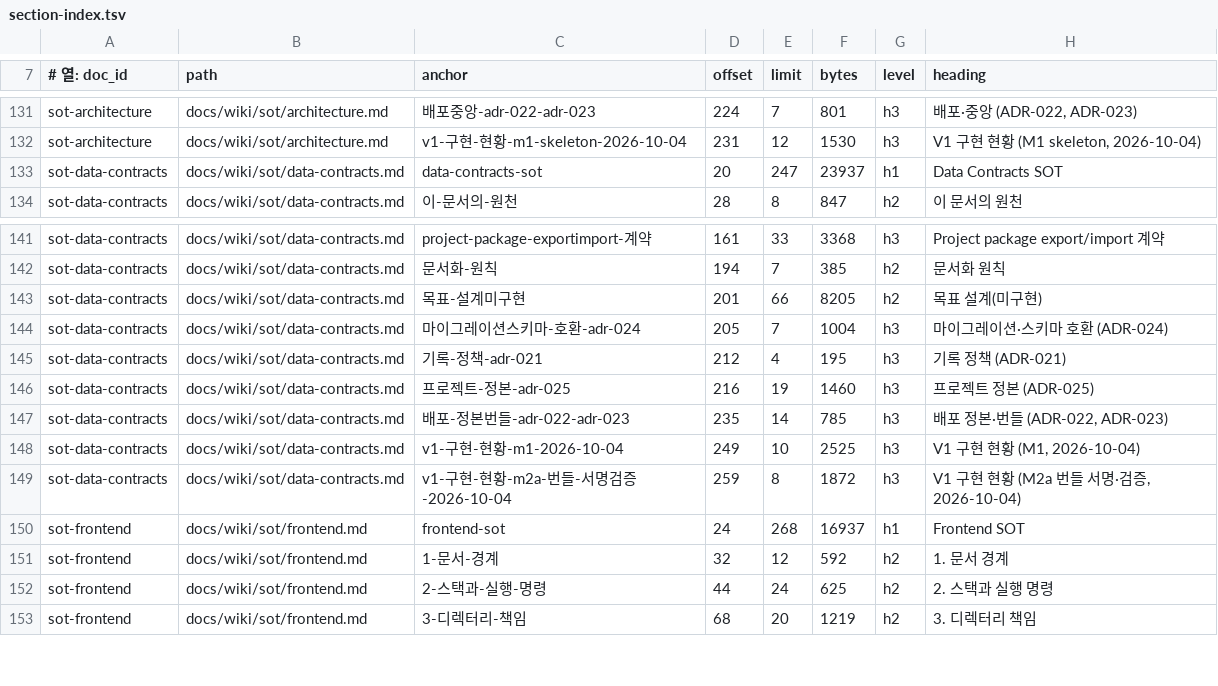
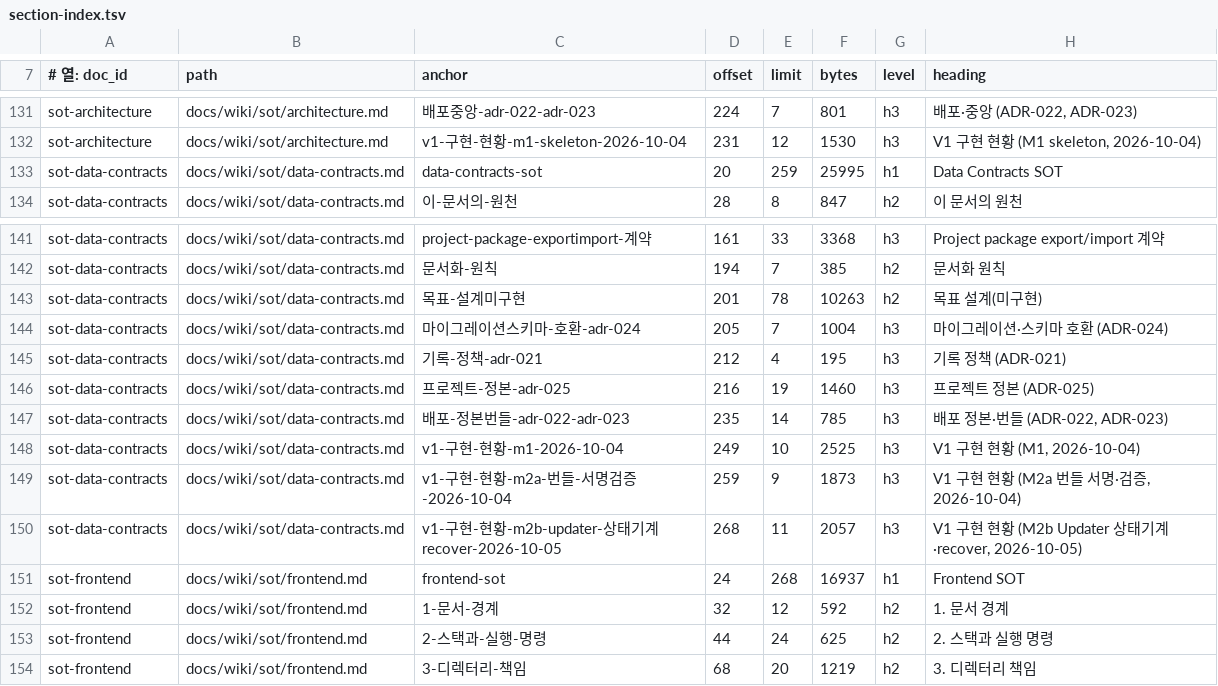
Before and after one commit to circulation95/PureIron_V1, a TSV file: docs/wiki/_generated/section-index.tsv, drawn as a sheet; only a part is shown, gaps mark what is left out.

```diff
--- a/docs/wiki/_generated/section-index.tsv
+++ b/docs/wiki/_generated/section-index.tsv
@@ -132,3 +132,3 @@ sot-architecture	docs/wiki/sot/architecture.md	배포중앙-adr-022-adr-023	224
 sot-architecture	docs/wiki/sot/architecture.md	v1-구현-현황-m1-skeleton-2026-10-04	231	12	1530	h3	V1 구현 현황 (M1 skeleton, 2026-10-04)
-sot-data-contracts	docs/wiki/sot/data-contracts.md	data-contracts-sot	20	247	23937	h1	Data Contracts SOT
+sot-data-contracts	docs/wiki/sot/data-contracts.md	data-contracts-sot	20	259	25995	h1	Data Contracts SOT
 sot-data-contracts	docs/wiki/sot/data-contracts.md	이-문서의-원천	28	8	847	h2	이 문서의 원천
@@ -142,3 +142,3 @@ sot-data-contracts	docs/wiki/sot/data-contracts.md	project-package-exportimport-
 sot-data-contracts	docs/wiki/sot/data-contracts.md	문서화-원칙	194	7	385	h2	문서화 원칙
-sot-data-contracts	docs/wiki/sot/data-contracts.md	목표-설계미구현	201	66	8205	h2	목표 설계(미구현)
+sot-data-contracts	docs/wiki/sot/data-contracts.md	목표-설계미구현	201	78	10263	h2	목표 설계(미구현)
 sot-data-contracts	docs/wiki/sot/data-contracts.md	마이그레이션스키마-호환-adr-024	205	7	1004	h3	마이그레이션·스키마 호환 (ADR-024)
@@ -148,3 +148,4 @@ sot-data-contracts	docs/wiki/sot/data-contracts.md	배포-정본번들-adr-022-a
 sot-data-contracts	docs/wiki/sot/data-contracts.md	v1-구현-현황-m1-2026-10-04	249	10	2525	h3	V1 구현 현황 (M1, 2026-10-04)
-sot-data-contracts	docs/wiki/sot/data-contracts.md	v1-구현-현황-m2a-번들-서명검증-2026-10-04	259	8	1872	h3	V1 구현 현황 (M2a 번들 서명·검증, 2026-10-04)
+sot-data-contracts	docs/wiki/sot/data-contracts.md	v1-구현-현황-m2a-번들-서명검증-2026-10-04	259	9	1873	h3	V1 구현 현황 (M2a 번들 서명·검증, 2026-10-04)
+sot-data-contracts	docs/wiki/sot/data-contracts.md	v1-구현-현황-m2b-updater-상태기계recover-2026-10-05	268	11	2057	h3	V1 구현 현황 (M2b Updater 상태기계·recover, 2026-10-05)
 sot-frontend	docs/wiki/sot/frontend.md	frontend-sot	24	268	16937	h1	Frontend SOT
```
Also changed, not shown: 32 other files.
